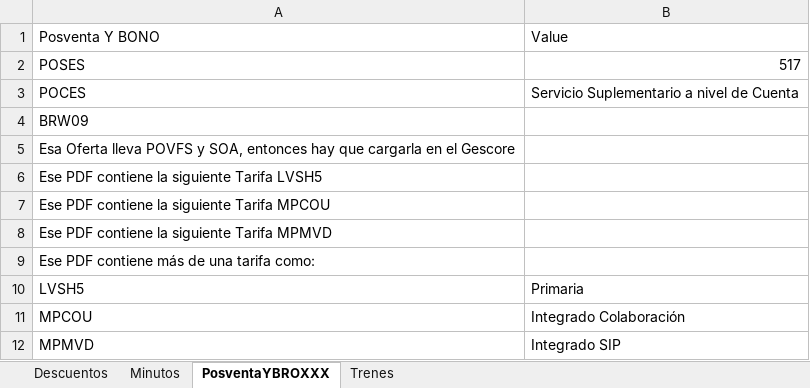
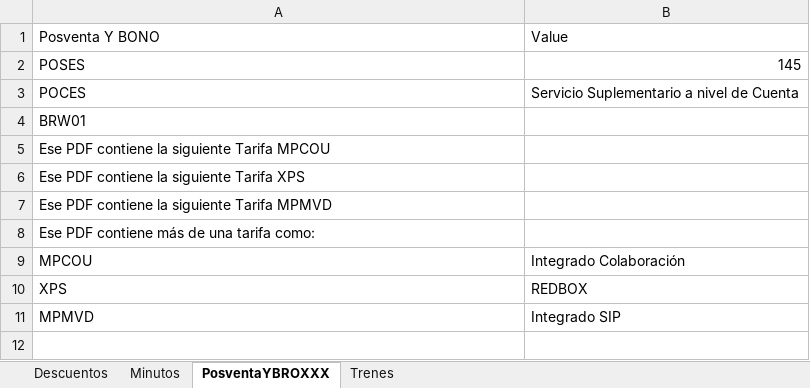
Before and after one commit to ahm22508/Automation_Oferta_And_Anexion_De_Cif_Cases, an Excel workbook: OfertaPDFDeActivacion.xlsx, sheet PosventaYBROXXX, drawn as a sheet; values as stored, in another font and other column widths than the file's, no borders; removed rows and columns are numbered as before the commit, all else as after; the diff names each change by its address in the sheet, - before the commit and + after, or states it on an @@ line.

```diff
--- a/OfertaPDFDeActivacion.xlsx (sheet PosventaYBROXXX)
+++ b/OfertaPDFDeActivacion.xlsx (sheet PosventaYBROXXX)
-B2: 517
+B2: 145
-A4: BRW09
+A4: BRW01
-row 5: Esa Oferta lleva POVFS y SOA, entonces hay que cargarla en el Gescore
-row 6: Ese PDF contiene la siguiente Tarifa LVSH5
+row 6: Ese PDF contiene la siguiente Tarifa XPS
-row 10: LVSH5 | Primaria
+row 10: XPS | REDBOX
```
Also changed, not shown: sheet Trenes, sheet Minutos, sheet Descuentos, 30 other files.
